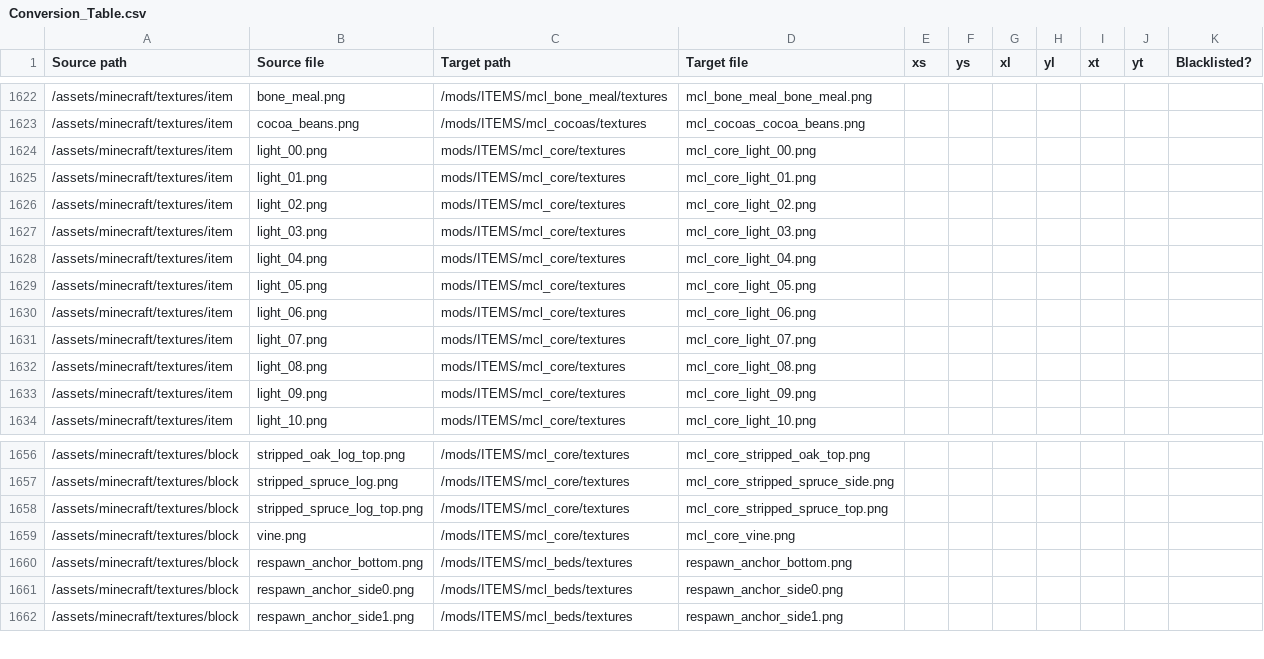
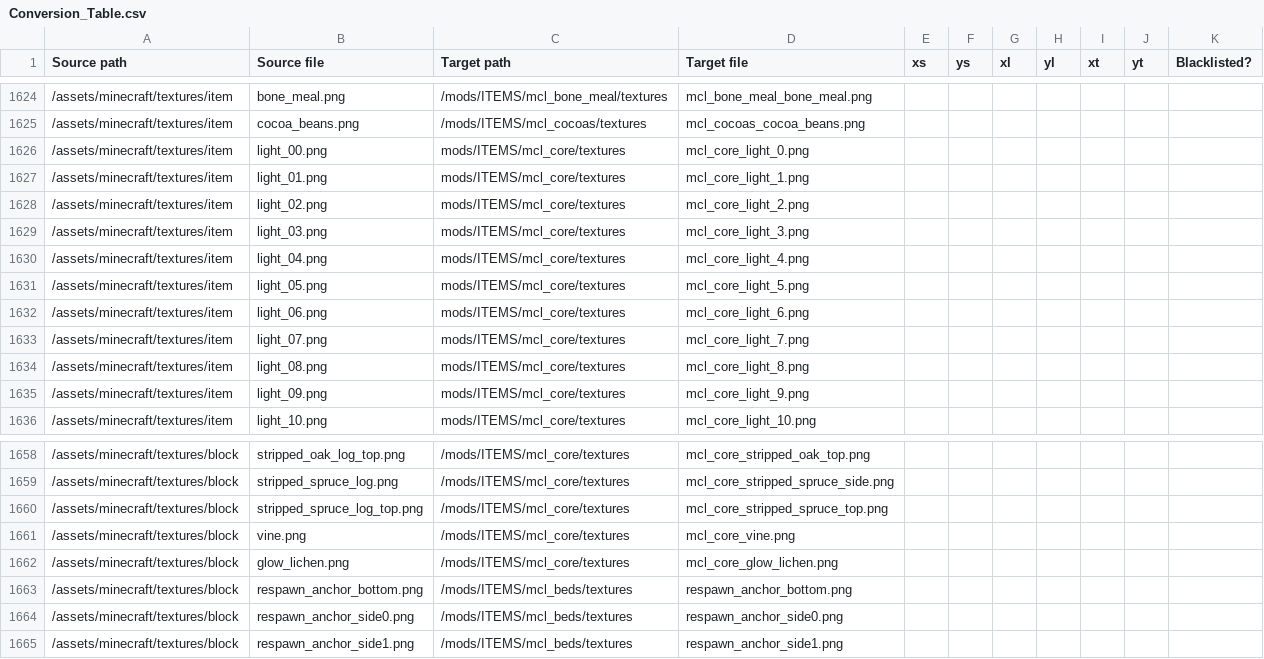
Before and after one commit to testersakage/mineclonia-jtest, a CSV file: tools/Conversion_Table.csv, drawn as a sheet; only a part is shown, gaps mark what is left out; the diff covers the shown part only.

Commit message:
Echo shard, candles, trident, glow lichen

```diff
--- a/tools/Conversion_Table.csv
+++ b/tools/Conversion_Table.csv
@@ -1623,12 +1625,12 @@ Source path,Source file,Target path,Target file,xs,ys,xl,yl,xt,yt,Blacklisted?
 /assets/minecraft/textures/item,cocoa_beans.png,/mods/ITEMS/mcl_cocoas/textures,mcl_cocoas_cocoa_beans.png,,,,,,,
-/assets/minecraft/textures/item,light_00.png,mods/ITEMS/mcl_core/textures,mcl_core_light_00.png,,,,,,,
-/assets/minecraft/textures/item,light_01.png,mods/ITEMS/mcl_core/textures,mcl_core_light_01.png,,,,,,,
-/assets/minecraft/textures/item,light_02.png,mods/ITEMS/mcl_core/textures,mcl_core_light_02.png,,,,,,,
-/assets/minecraft/textures/item,light_03.png,mods/ITEMS/mcl_core/textures,mcl_core_light_03.png,,,,,,,
-/assets/minecraft/textures/item,light_04.png,mods/ITEMS/mcl_core/textures,mcl_core_light_04.png,,,,,,,
-/assets/minecraft/textures/item,light_05.png,mods/ITEMS/mcl_core/textures,mcl_core_light_05.png,,,,,,,
-/assets/minecraft/textures/item,light_06.png,mods/ITEMS/mcl_core/textures,mcl_core_light_06.png,,,,,,,
-/assets/minecraft/textures/item,light_07.png,mods/ITEMS/mcl_core/textures,mcl_core_light_07.png,,,,,,,
-/assets/minecraft/textures/item,light_08.png,mods/ITEMS/mcl_core/textures,mcl_core_light_08.png,,,,,,,
-/assets/minecraft/textures/item,light_09.png,mods/ITEMS/mcl_core/textures,mcl_core_light_09.png,,,,,,,
+/assets/minecraft/textures/item,light_00.png,mods/ITEMS/mcl_core/textures,mcl_core_light_0.png,,,,,,,
+/assets/minecraft/textures/item,light_01.png,mods/ITEMS/mcl_core/textures,mcl_core_light_1.png,,,,,,,
+/assets/minecraft/textures/item,light_02.png,mods/ITEMS/mcl_core/textures,mcl_core_light_2.png,,,,,,,
+/assets/minecraft/textures/item,light_03.png,mods/ITEMS/mcl_core/textures,mcl_core_light_3.png,,,,,,,
+/assets/minecraft/textures/item,light_04.png,mods/ITEMS/mcl_core/textures,mcl_core_light_4.png,,,,,,,
+/assets/minecraft/textures/item,light_05.png,mods/ITEMS/mcl_core/textures,mcl_core_light_5.png,,,,,,,
+/assets/minecraft/textures/item,light_06.png,mods/ITEMS/mcl_core/textures,mcl_core_light_6.png,,,,,,,
+/assets/minecraft/textures/item,light_07.png,mods/ITEMS/mcl_core/textures,mcl_core_light_7.png,,,,,,,
+/assets/minecraft/textures/item,light_08.png,mods/ITEMS/mcl_core/textures,mcl_core_light_8.png,,,,,,,
+/assets/minecraft/textures/item,light_09.png,mods/ITEMS/mcl_core/textures,mcl_core_light_9.png,,,,,,,
 /assets/minecraft/textures/item,light_10.png,mods/ITEMS/mcl_core/textures,mcl_core_light_10.png,,,,,,,
@@ -1659,2 +1661,3 @@ Source path,Source file,Target path,Target file,xs,ys,xl,yl,xt,yt,Blacklisted?
 /assets/minecraft/textures/block,vine.png,/mods/ITEMS/mcl_core/textures,mcl_core_vine.png,,,,,,,
+/assets/minecraft/textures/block,glow_lichen.png,/mods/ITEMS/mcl_core/textures,mcl_core_glow_lichen.png,,,,,,,
 /assets/minecraft/textures/block,respawn_anchor_bottom.png,/mods/ITEMS/mcl_beds/textures,respawn_anchor_bottom.png,,,,,,,
```
Also changed, not shown: 20 added rows elsewhere in this file.
